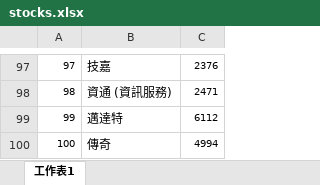
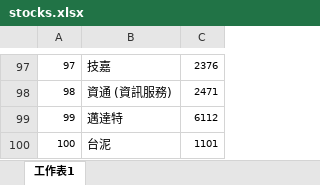
Before and after one commit to cw-87-tw/PassionProject, an Excel workbook: stocks.xlsx, sheet 工作表1, drawn as a sheet; only a part is shown, gaps mark what is left out; values as stored, in another font and other column widths than the file's, no borders; the diff names each change by its address in the sheet, - before the commit and + after, or states it on an @@ line.

```diff
--- a/stocks.xlsx (sheet 工作表1)
+++ b/stocks.xlsx (sheet 工作表1)
-B100: 傳奇
+B100: 台泥
-C100: 4994
+C100: 1101
```
Also changed, not shown: 5 other files.
